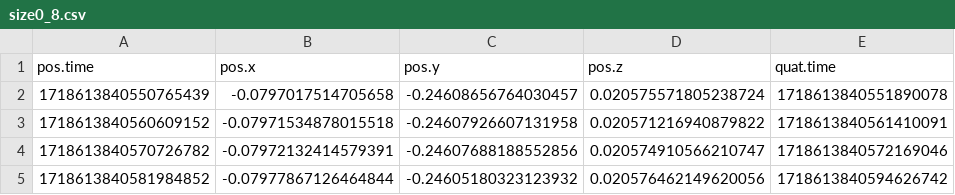
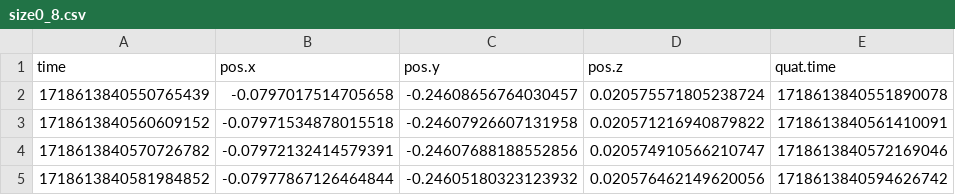
Before and after one commit to thu-uav/Multi-UAV-pursuit-evasion, a CSV file: simopt/real_data/size0_8.csv, drawn as a sheet; only a part is shown; the diff names each change by its address in the sheet, - before the commit and + after, or states it on an @@ line.

```diff
--- a/simopt/real_data/size0_8.csv
+++ b/simopt/real_data/size0_8.csv
-A1: pos.time
+A1: time
```
Also changed, not shown: 12 other files.
